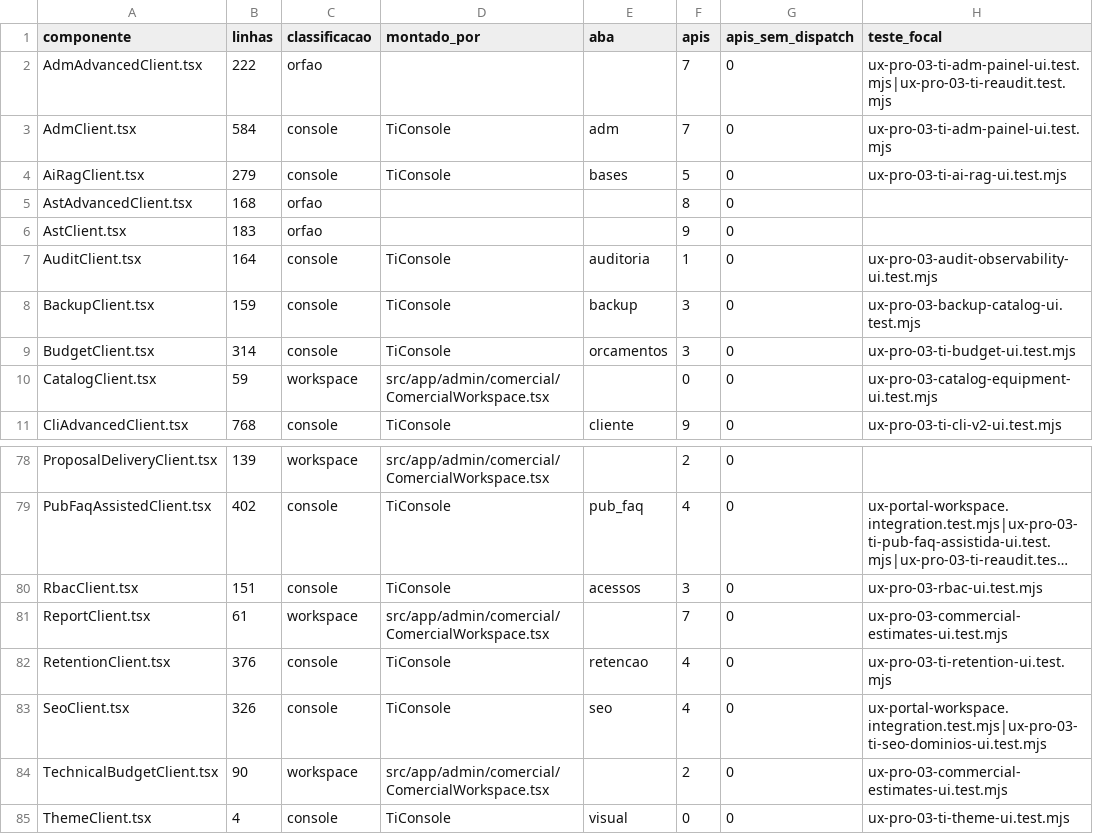
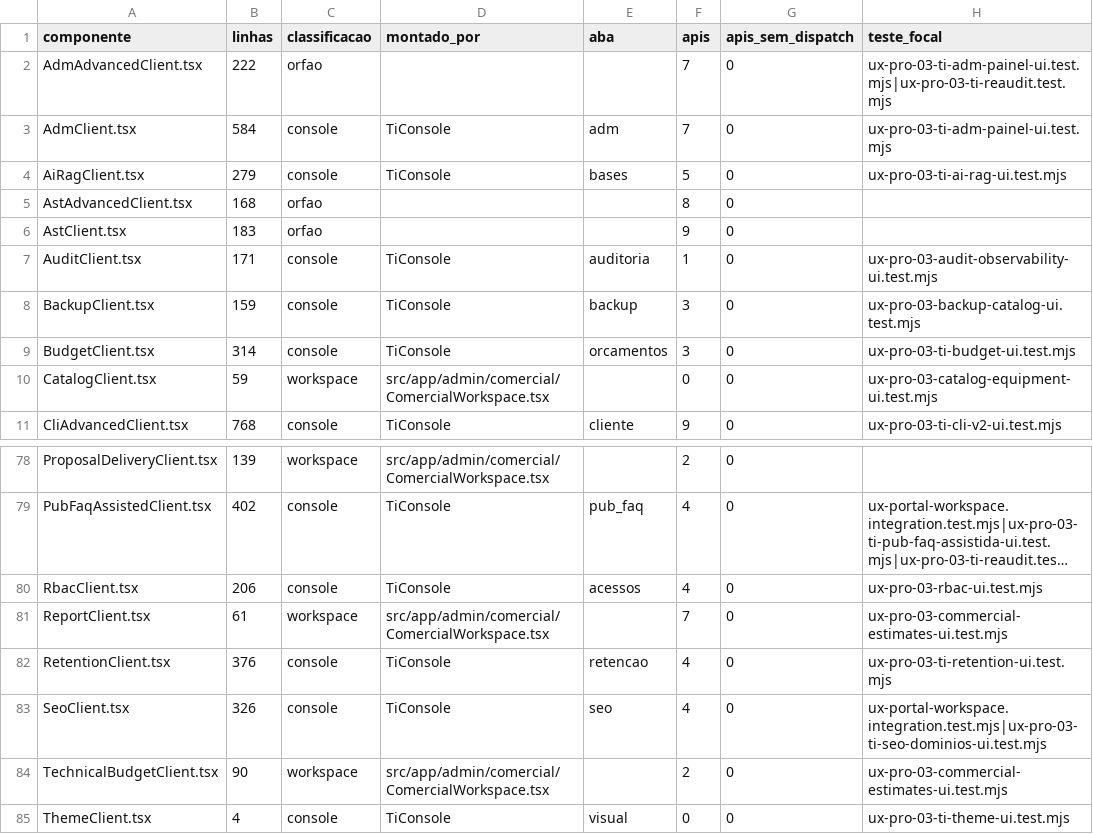
Before and after one commit to berger33/gruposegsystemseguranca, a CSV file: docs/UX-PRO-03-INVENTARIO-TI-2026-10-27.csv, drawn as a sheet; only a part is shown, gaps mark what is left out; long unchanged cells end in …; the diff names each change by its address in the sheet, - before the commit and + after, or states it on an @@ line.

```diff
--- a/docs/UX-PRO-03-INVENTARIO-TI-2026-10-27.csv
+++ b/docs/UX-PRO-03-INVENTARIO-TI-2026-10-27.csv
-B7 (linhas): 164
+B7 (linhas): 171
-B80 (linhas): 151
+B80 (linhas): 206
-F80 (apis): 3
+F80 (apis): 4
```
Also changed, not shown: docs/REQUISITOS-222-INVENTARIO-2026-10-27.csv, docs/UX-PRO-00-INVENTARIO-ROTAS-2026-10-13.csv, 22 other files.
